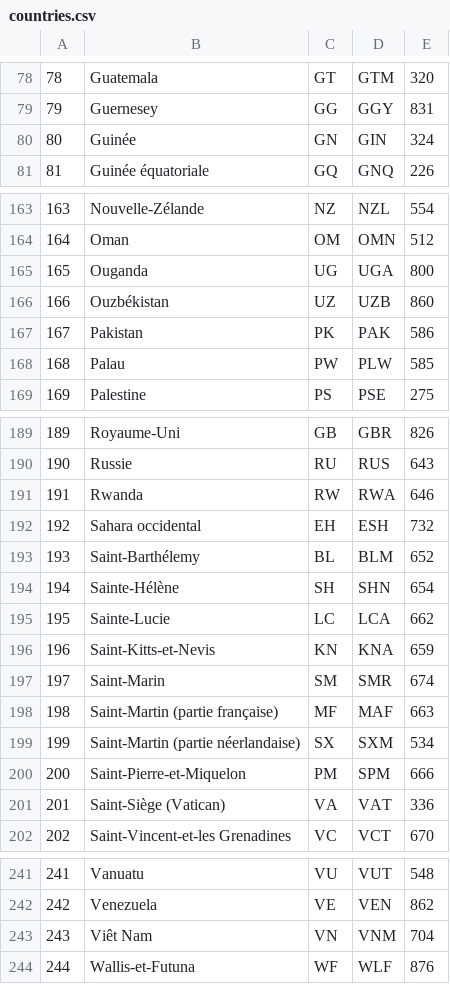
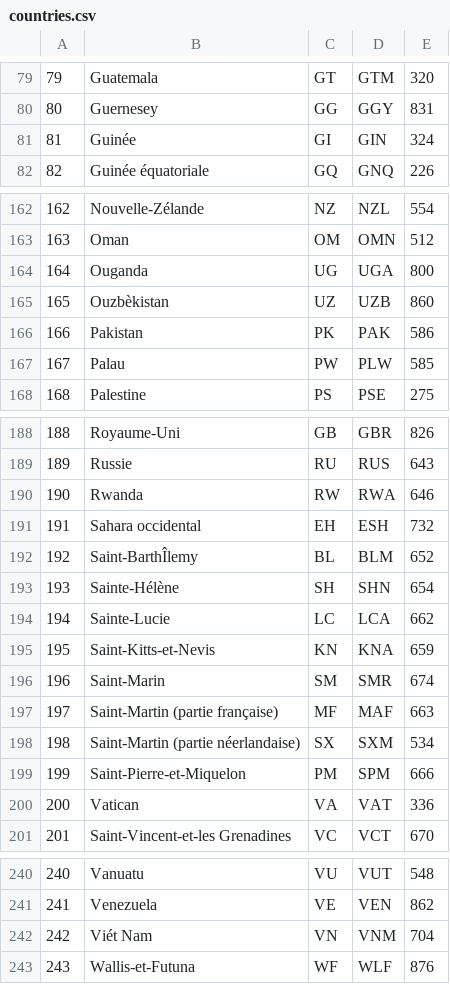
Before and after one commit to AnandPilania/e-shop, a CSV file: countries.csv, drawn as a sheet; only a part is shown, gaps mark what is left out; addresses are those after the commit; the diff covers the shown part only; the diff names each change by its address in the sheet, - before the commit and + after, or states it on an @@ line.

```diff
--- a/countries.csv
+++ b/countries.csv
@@ column A renumbered from row 2 down @@
-C81: GN
+C81: GI
-B165: Ouzbékistan
+B165: Ouzbèkistan
-B192: Saint-Barthélemy
+B192: Saint-BarthÎlemy
-B200: Saint-Siège (Vatican)
+B200: Vatican
-B242: Viêt Nam
+B242: Viét Nam
```
Also changed, not shown: 1 added row, 2 removed rows and 5 edited cells elsewhere in this file, 17 other files.
